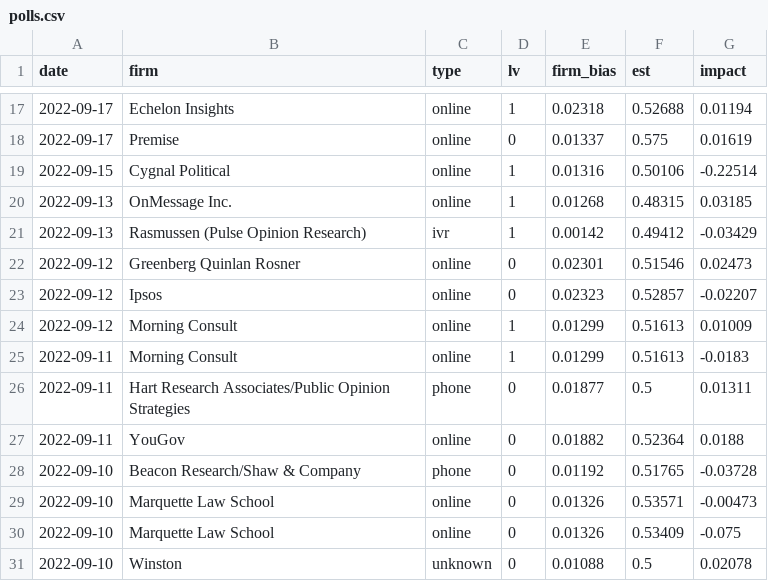
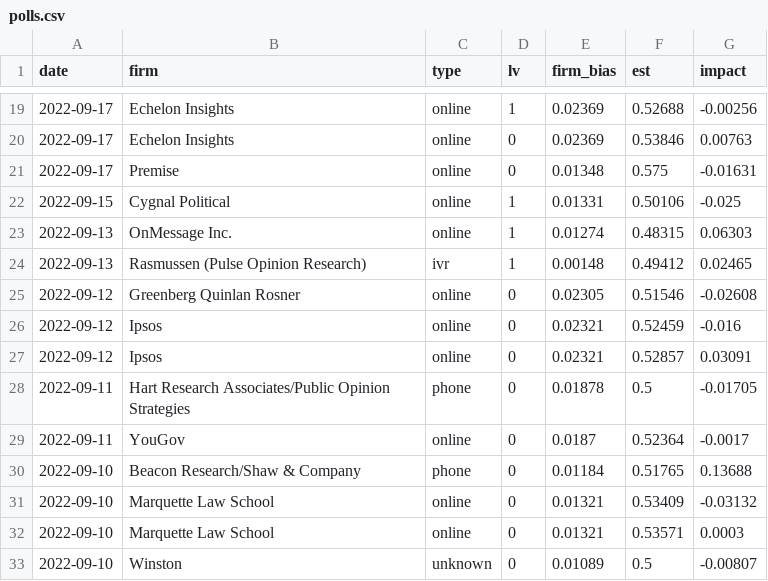
Before and after one commit to CoryMcCartan/midterms-22, a CSV file: docs/polls.csv, drawn as a sheet; only a part is shown, gaps mark what is left out; the diff covers the shown part only.

```diff
--- a/docs/polls.csv
+++ b/docs/polls.csv
@@ -17,15 +19,15 @@ date,firm,type,lv,firm_bias,est,impact
-2022-09-17,Echelon Insights,online,1,0.02318,0.52688,0.01194
-2022-09-17,Premise,online,0,0.01337,0.575,0.01619
-2022-09-15,Cygnal Political,online,1,0.01316,0.50106,-0.22514
-2022-09-13,OnMessage Inc.,online,1,0.01268,0.48315,0.03185
-2022-09-13,Rasmussen (Pulse Opinion Research),ivr,1,0.00142,0.49412,-0.03429
-2022-09-12,Greenberg Quinlan Rosner,online,0,0.02301,0.51546,0.02473
-2022-09-12,Ipsos,online,0,0.02323,0.52857,-0.02207
-2022-09-12,Morning Consult,online,1,0.01299,0.51613,0.01009
-2022-09-11,Morning Consult,online,1,0.01299,0.51613,-0.0183
-2022-09-11,Hart Research Associates/Public Opinion Strategies,phone,0,0.01877,0.5,0.01311
-2022-09-11,YouGov,online,0,0.01882,0.52364,0.0188
-2022-09-10,Beacon Research/Shaw & Company,phone,0,0.01192,0.51765,-0.03728
-2022-09-10,Marquette Law School,online,0,0.01326,0.53571,-0.00473
-2022-09-10,Marquette Law School,online,0,0.01326,0.53409,-0.075
-2022-09-10,Winston,unknown,0,0.01088,0.5,0.02078
+2022-09-17,Echelon Insights,online,1,0.02369,0.52688,-0.00256
+2022-09-17,Echelon Insights,online,0,0.02369,0.53846,0.00763
+2022-09-17,Premise,online,0,0.01348,0.575,-0.01631
+2022-09-15,Cygnal Political,online,1,0.01331,0.50106,-0.025
+2022-09-13,OnMessage Inc.,online,1,0.01274,0.48315,0.06303
+2022-09-13,Rasmussen (Pulse Opinion Research),ivr,1,0.00148,0.49412,0.02465
+2022-09-12,Greenberg Quinlan Rosner,online,0,0.02305,0.51546,-0.02608
+2022-09-12,Ipsos,online,0,0.02321,0.52459,-0.016
+2022-09-12,Ipsos,online,0,0.02321,0.52857,0.03091
+2022-09-11,Hart Research Associates/Public Opinion Strategies,phone,0,0.01878,0.5,-0.01705
+2022-09-11,YouGov,online,0,0.0187,0.52364,-0.0017
+2022-09-10,Beacon Research/Shaw & Company,phone,0,0.01184,0.51765,0.13688
+2022-09-10,Marquette Law School,online,0,0.01321,0.53409,-0.03132
+2022-09-10,Marquette Law School,online,0,0.01321,0.53571,0.0003
+2022-09-10,Winston,unknown,0,0.01089,0.5,-0.00807
```
Also changed, not shown: 4 added rows, 4 removed rows and 71 edited cells elsewhere in this file, docs/districts.csv, docs/history.csv, 3 other files.
